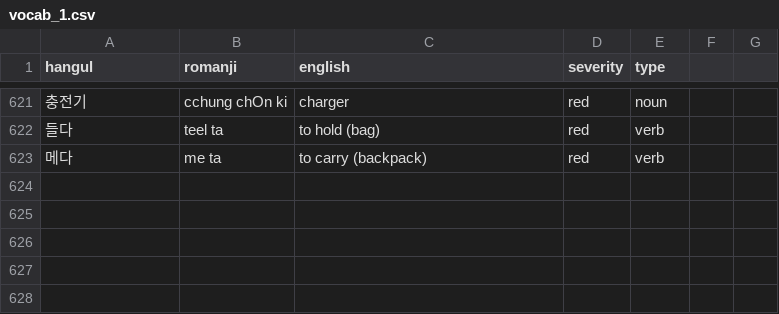
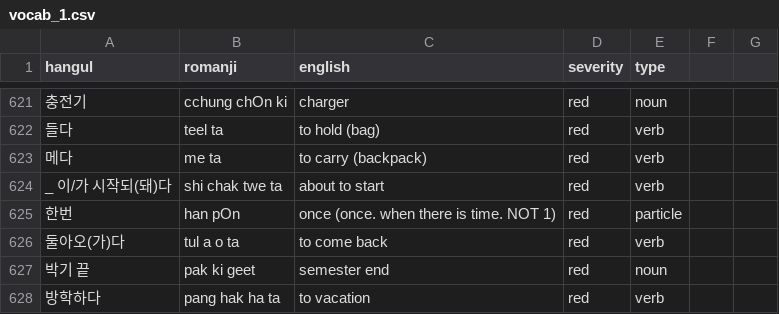
Before and after one commit to aquanow-calvin/aquanow-calvin.github.io, a CSV file: vocab_1.csv, drawn as a sheet; only a part is shown, gaps mark what is left out; the diff names each change by its address in the sheet, - before the commit and + after, or states it on an @@ line.

Commit message:
Updates

```diff
--- a/vocab_1.csv
+++ b/vocab_1.csv
+row 624: _ 이/가 시작되(돼)다 | shi chak twe ta | about to start | red | verb
+row 625: 한번 | han pOn | once (once. when there is time. NOT 1) | red | particle
+row 626: 둘아오(가)다 | tul a o ta | to come back | red | verb
+row 627: 박기 끝 | pak ki geet | semester end | red | noun
+row 628: 방학하다 | pang hak ha ta | to vacation | red | verb
```
